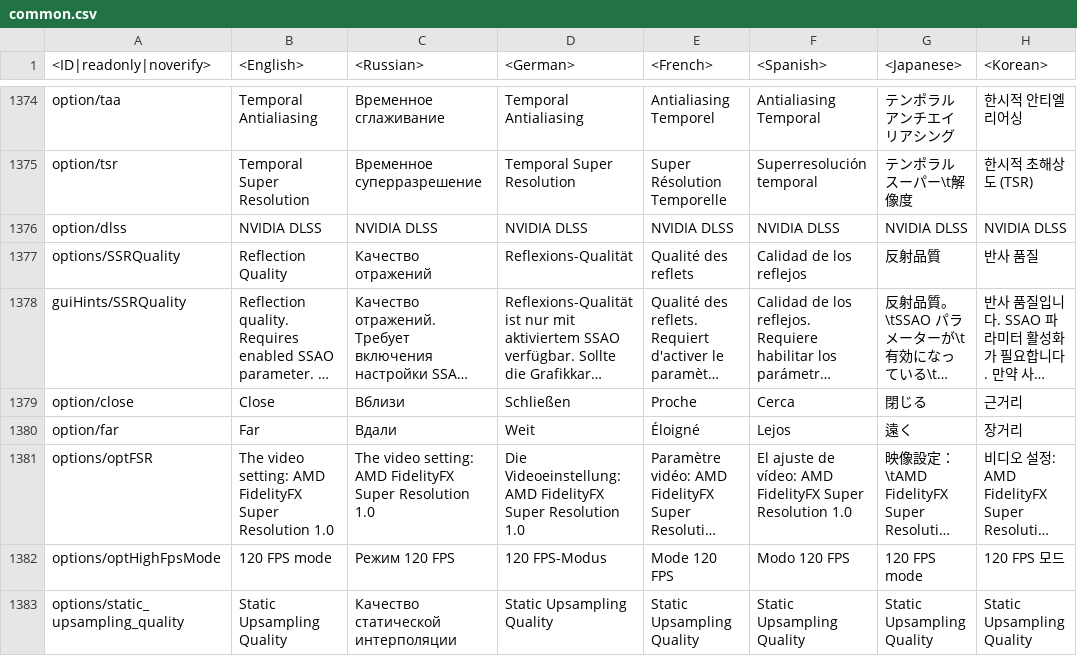
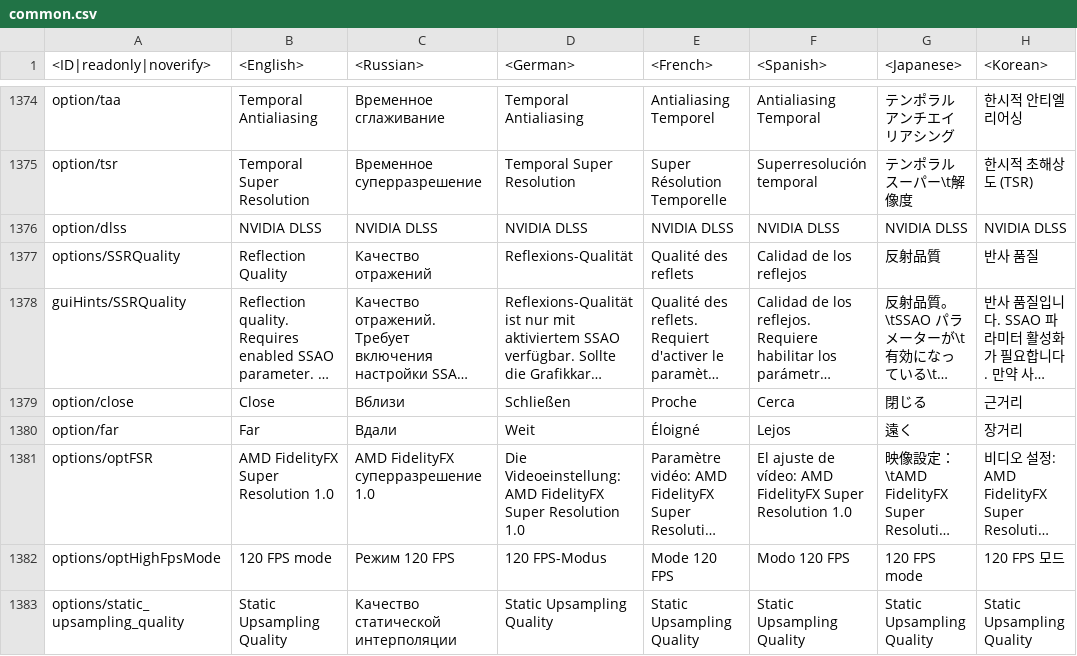
Before and after one commit to Dunge0n-Master1/enlisted-datamine, a CSV file: enlisted-lang.vromfs.bin/lang/common/common.csv, drawn as a sheet; only a part is shown, gaps mark what is left out; long unchanged cells end in …; the diff names each change by its address in the sheet, - before the commit and + after, or states it on an @@ line.

```diff
--- a/enlisted-lang.vromfs.bin/lang/common/common.csv
+++ b/enlisted-lang.vromfs.bin/lang/common/common.csv
-B1381 (<English>): The video setting: AMD FidelityFX Super Resolution 1.0
+B1381 (<English>): AMD FidelityFX Super Resolution 1.0
-C1381 (<Russian>): The video setting: AMD FidelityFX Super Resolution 1.0
+C1381 (<Russian>): AMD FidelityFX суперразрешение 1.0
```
Also changed, not shown: 24 other files.
